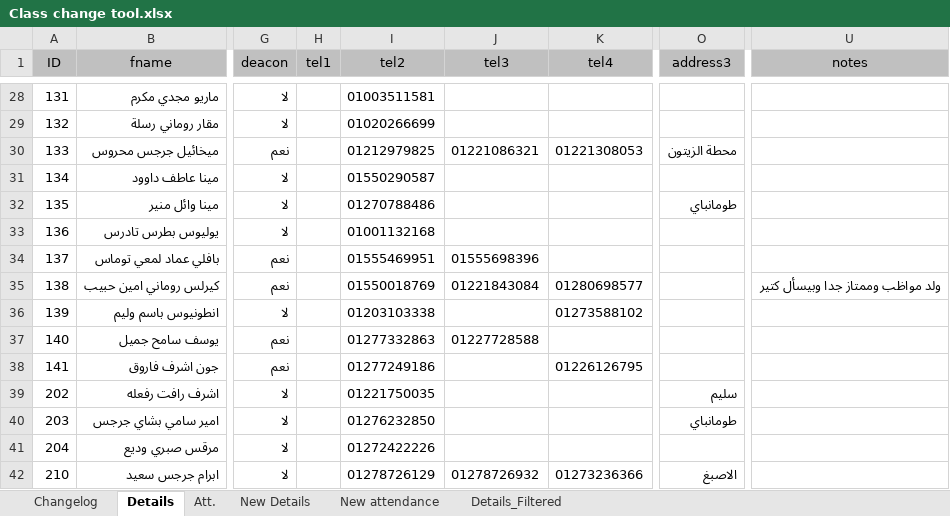
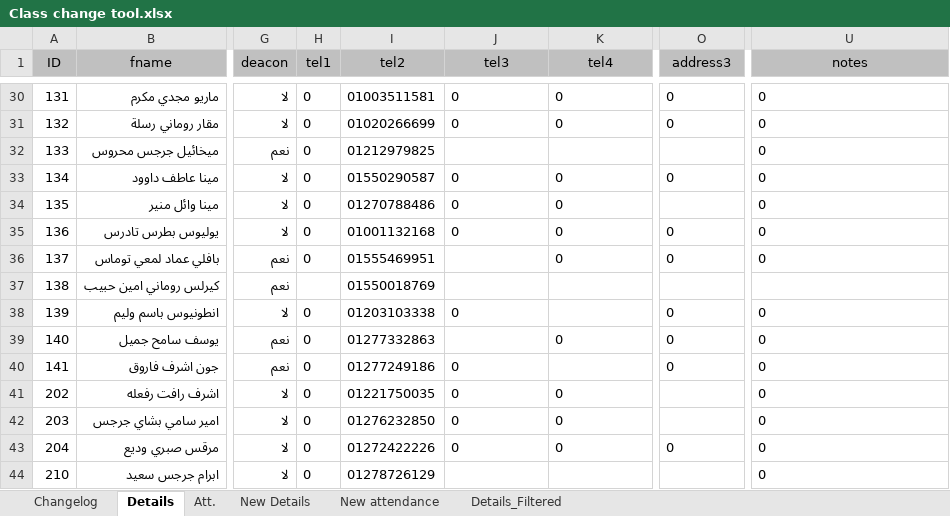
Before and after one commit to KyrillosMorgan/preparatory, an Excel workbook: Tools/Class change tool.xlsx, sheet Details, drawn as a sheet; only a part is shown, gaps mark what is left out; values as stored, in another font and other column widths than the file's, no borders; table styles not drawn; addresses are those after the commit; the diff covers the shown part only; the diff names each change by its address in the sheet, - before the commit and + after, or states it on an @@ line.

```diff
--- a/Tools/Class change tool.xlsx (sheet Details)
+++ b/Tools/Class change tool.xlsx (sheet Details)
-H30:H36 (tel1): (empty)
+H30:H36 (tel1): 0
-J30:J31 (tel3): (empty)
+J30:J31 (tel3): 0
-K30:K31 (tel4): (empty)
+K30:K31 (tel4): 0
-O30:O31 (address3): (empty)
+O30:O31 (address3): 0
-U30:U36 (notes): (empty)
+U30:U36 (notes): 0
-J32 (tel3): 01221086321
+J32 (tel3): (empty)
-K32 (tel4): 01221308053
+K32 (tel4): (empty)
-O32 (address3): محطة الزيتون
+O32 (address3): (empty)
-J33:J35 (tel3): (empty)
+J33:J35 (tel3): 0
-K33:K36 (tel4): (empty)
+K33:K36 (tel4): 0
-O33 (address3): (empty)
+O33 (address3): 0
-O34 (address3): طومانباي
+O34 (address3): (empty)
-O35:O36 (address3): (empty)
+O35:O36 (address3): 0
-J36 (tel3): 01555698396
+J36 (tel3): (empty)
-J37 (tel3): 01221843084
+J37 (tel3): (empty)
-K37 (tel4): 01280698577
+K37 (tel4): (empty)
-U37 (notes): ولد مواظب وممتاز جدا وبيسأل كتير
+U37 (notes): (empty)
-H38:H44 (tel1): (empty)
+H38:H44 (tel1): 0
-J38 (tel3): (empty)
+J38 (tel3): 0
-K38 (tel4): 01273588102
+K38 (tel4): (empty)
-O38:O40 (address3): (empty)
+O38:O40 (address3): 0
-U38:U44 (notes): (empty)
+U38:U44 (notes): 0
-J39 (tel3): 01227728588
+J39 (tel3): (empty)
-K39 (tel4): (empty)
+K39 (tel4): 0
-J40:J43 (tel3): (empty)
+J40:J43 (tel3): 0
-K40 (tel4): 01226126795
+K40 (tel4): (empty)
-K41:K43 (tel4): (empty)
+K41:K43 (tel4): 0
-O41 (address3): سليم
+O41 (address3): (empty)
-O42 (address3): طومانباي
+O42 (address3): (empty)
-O43 (address3): (empty)
+O43 (address3): 0
-J44 (tel3): 01278726932
+J44 (tel3): (empty)
-K44 (tel4): 01273236366
+K44 (tel4): (empty)
-O44 (address3): الاصبغ
+O44 (address3): (empty)
```
Also changed, not shown: 5 added rows, 2 removed rows and 1521 edited cells elsewhere in this sheet, sheet New attendance, sheet Att., sheet New Details, sheet Details_Filtered, sheet Changelog, formulas that keep their value, Tools/Attendance export tool.xlsx, 8 other files.
